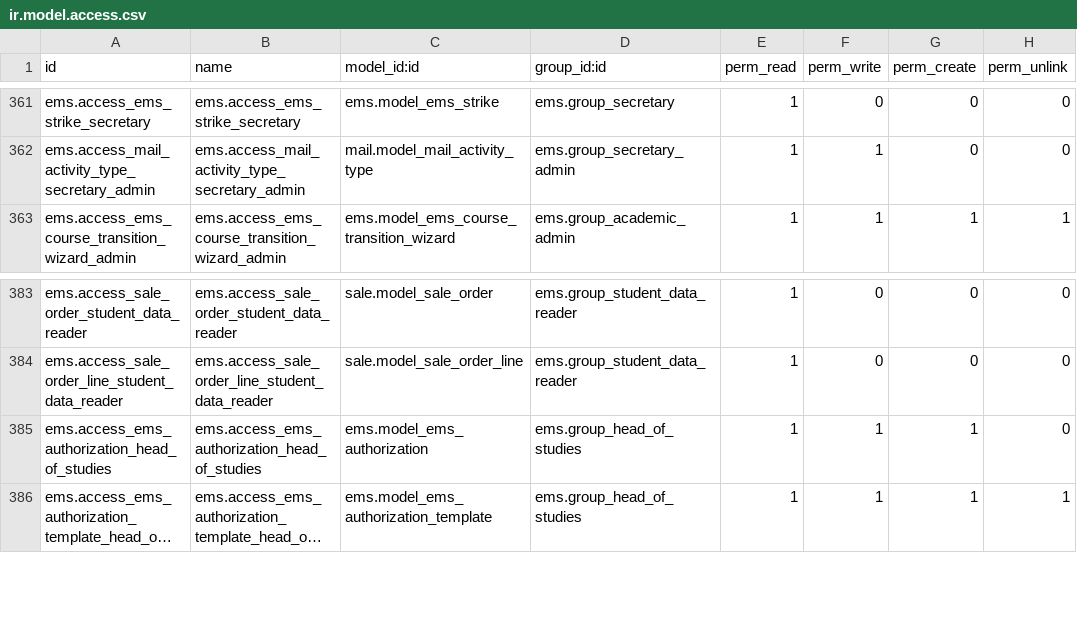
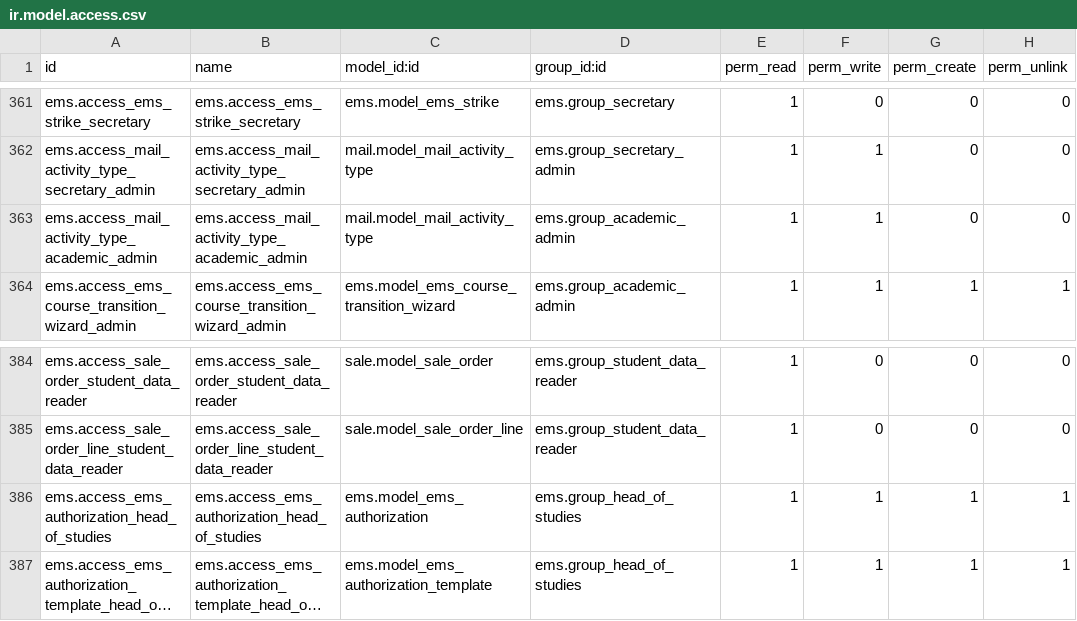
Before and after one commit to ElPuig/EMS, a CSV file: security/ir.model.access.csv, drawn as a sheet; only a part is shown, gaps mark what is left out; long unchanged cells end in …; addresses are those after the commit; the diff names each change by its address in the sheet, - before the commit and + after, or states it on an @@ line.

```diff
--- a/security/ir.model.access.csv
+++ b/security/ir.model.access.csv
+row 363: ems.access_mail_activity_type_academic_admin | ems.access_mail_activity_type_academic_admin | mail.model_mail_activity_type | ems.group_academic_admin | 1 | 1 | 0 | 0
-H386 (perm_unlink): 0
+H386 (perm_unlink): 1
```
Also changed, not shown: 18 other files.
